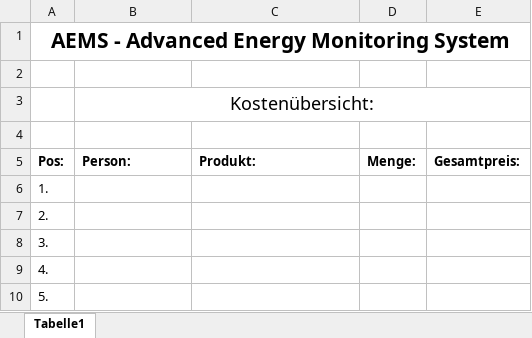
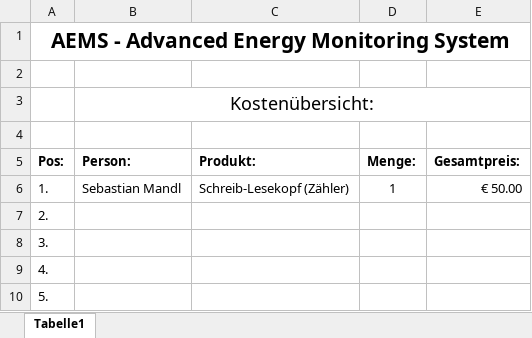
Before and after one commit to SebastianMandl/AEMS, an Excel workbook: Planung/Kosten/Kostenübersicht.xlsx, sheet Tabelle1, drawn as a sheet; values as stored, in another font and other column widths than the file's, no borders; the diff names each change by its address in the sheet, - before the commit and + after, or states it on an @@ line.

```diff
--- a/Planung/Kosten/Kostenübersicht.xlsx (sheet Tabelle1)
+++ b/Planung/Kosten/Kostenübersicht.xlsx (sheet Tabelle1)
-B6 (Person:): (empty)
+B6 (Person:): Sebastian Mandl
-C6 (Produkt:): (empty)
+C6 (Produkt:): Schreib-Lesekopf (Zähler)
-D6 (Menge:): (empty)
+D6 (Menge:): 1
-E6 (Gesamtpreis:): (empty)
+E6 (Gesamtpreis:): € 50.00
```
Also changed, not shown: 41 other files.
